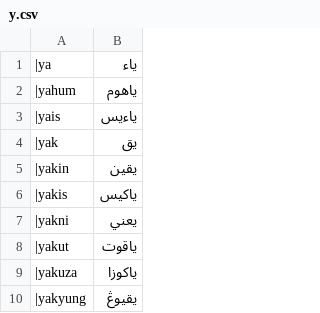
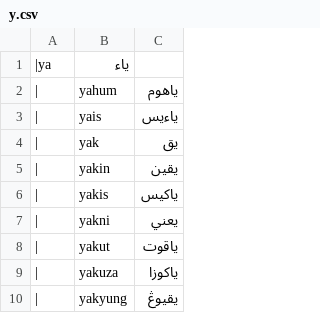
Before and after one commit to basaacehonline/basaaceh, a CSV file: meulu/simpledb/y.csv, drawn as a sheet; only a part is shown; removed rows and columns are numbered as before the commit, all else as after; the diff names each change by its address in the sheet, - before the commit and + after, or states it on an @@ line.

Commit message:
Update y.csv

```diff
--- a/meulu/simpledb/y.csv
+++ b/meulu/simpledb/y.csv
-column A, rows 1-10: |ya | |yahum | |yais | |yak | |yakin | |yakis | |yakni | |yakut | |yakuza | |yakyung
+column A, rows 1-10: |ya | | | | | | | | | | | | | | | | | |
+column B, rows 1-10: ياء | yahum | yais | yak | yakin | yakis | yakni | yakut | yakuza | yakyung
-C1: ياء
+C1: (empty)
```
